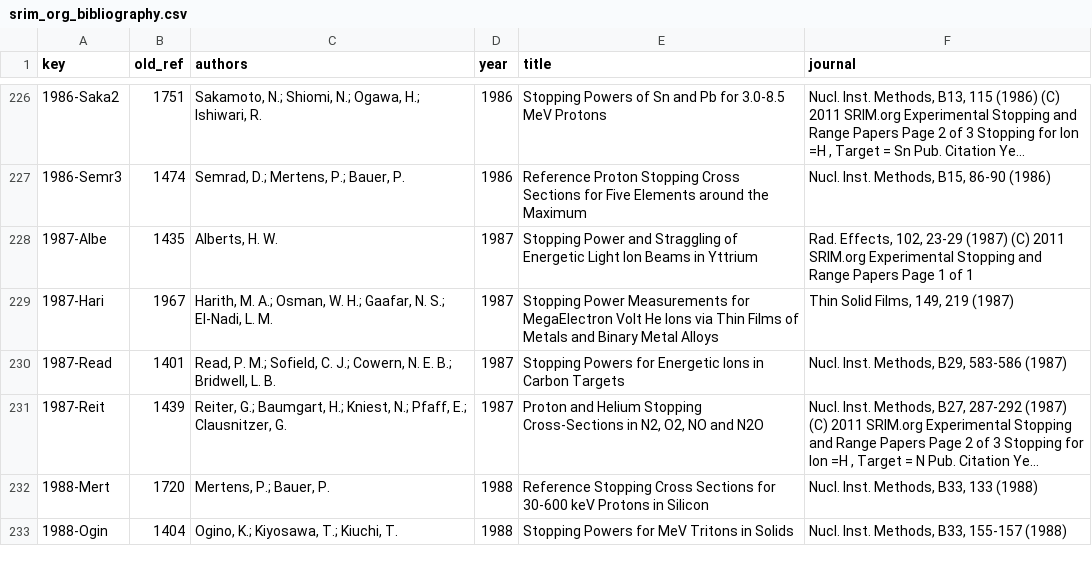
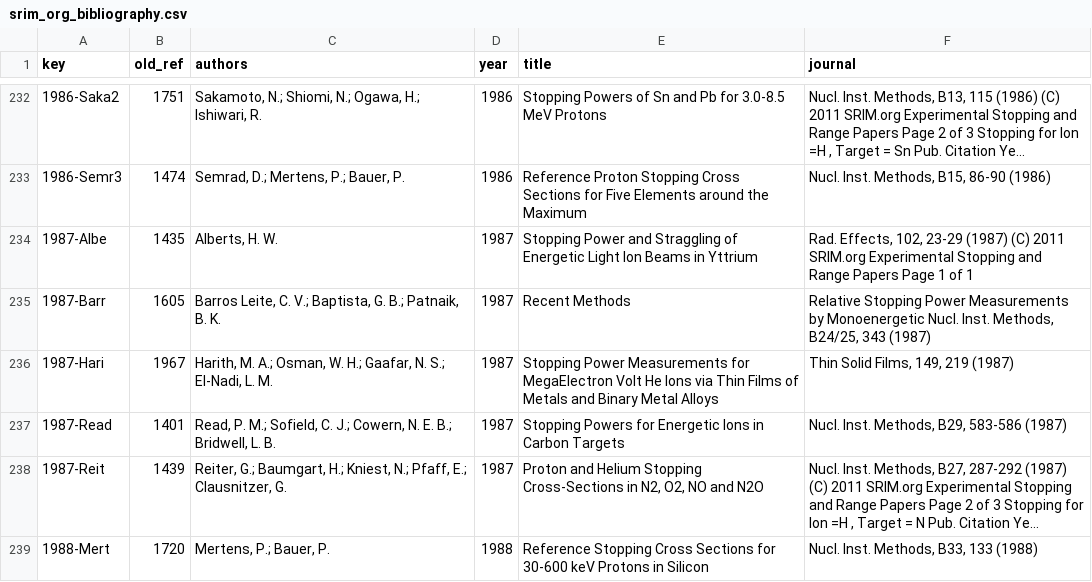
Before and after one commit to 2AMLogic/lindhard, a CSV file: validation/data/stopping/compilation/srim_org_bibliography.csv, drawn as a sheet; only a part is shown, gaps mark what is left out; the shorter side is filled out with more unchanged rows; long unchanged cells end in …; the diff covers the shown part only; the diff names each change by its address in the sheet, - before the commit and + after, or states it on an @@ line.

```diff
--- a/validation/data/stopping/compilation/srim_org_bibliography.csv
+++ b/validation/data/stopping/compilation/srim_org_bibliography.csv
+row 235: 1987-Barr | 1605 | Barros Leite, C. V.; Baptista, G. B.; Patnaik, B. K. | 1987 | Recent Methods | Relative Stopping Power Measurements by Monoenergetic Nucl. Inst. Methods, B24/25, 343 (1987)
```
Also changed, not shown: 6 added rows elsewhere in this file, 9 other files.
